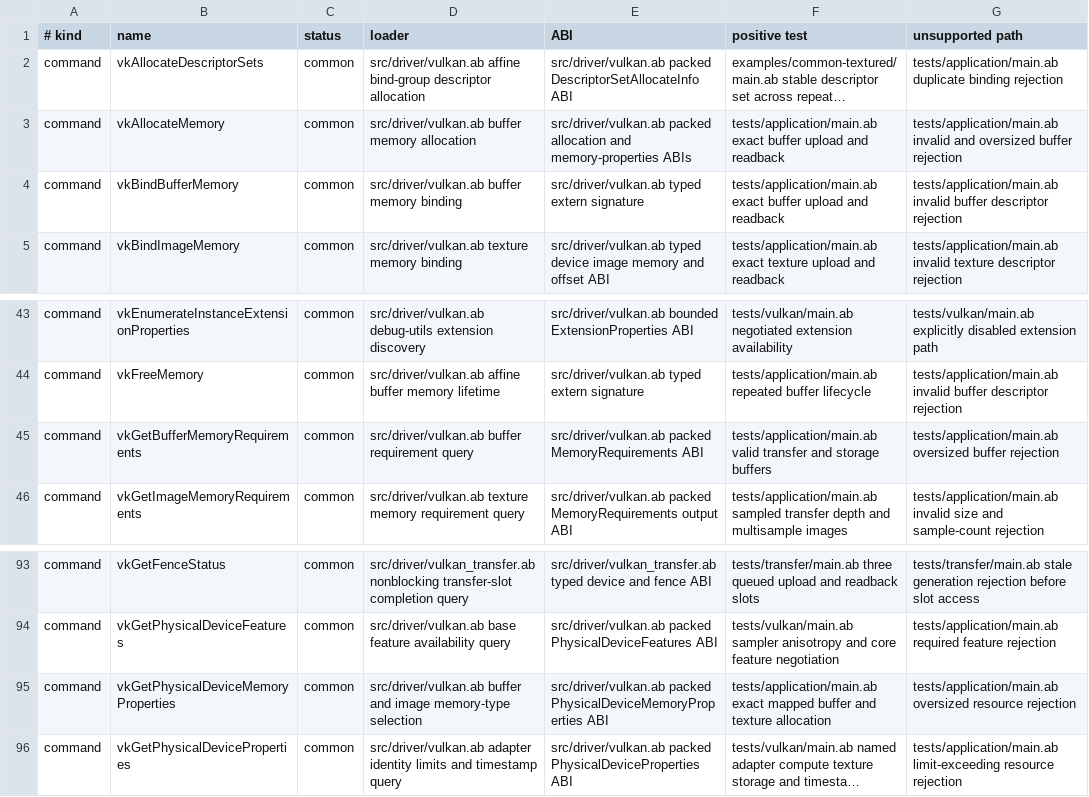
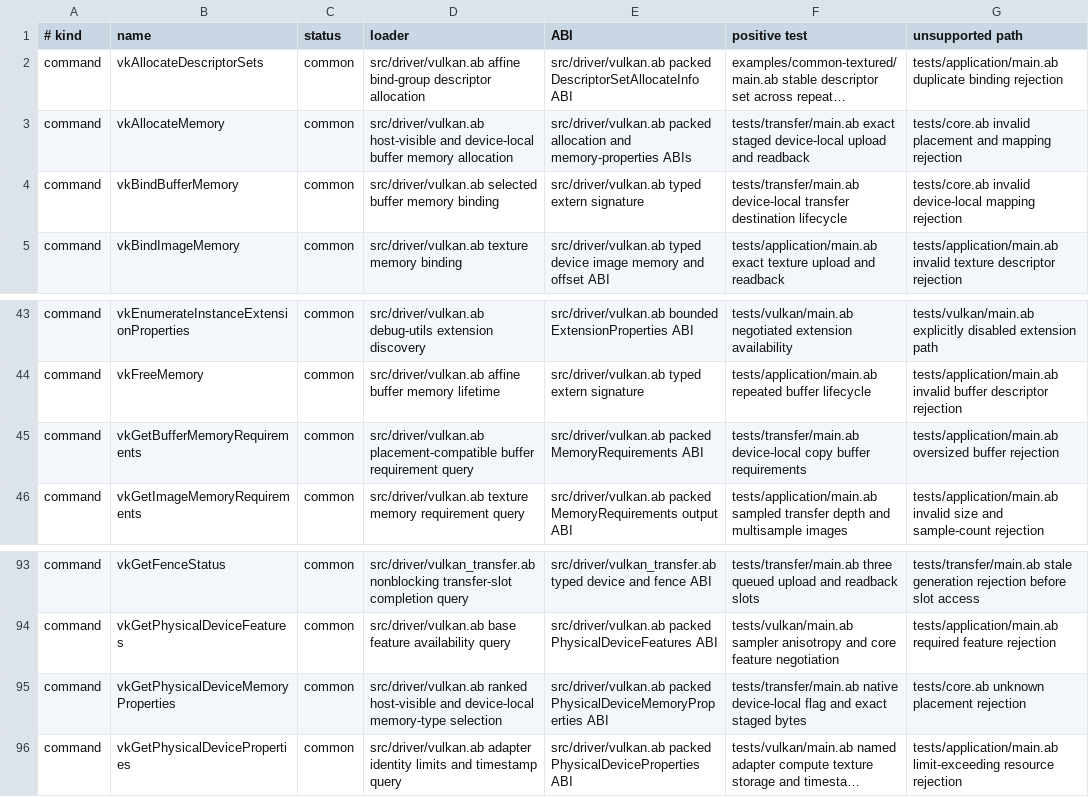
Before and after one commit to AndreBaltazar8/abla-graphics, a TSV file: registry/audit/vulkan.tsv, drawn as a sheet; only a part is shown, gaps mark what is left out; long unchanged cells end in …; the diff names each change by its address in the sheet, - before the commit and + after, or states it on an @@ line.

Commit message:
Add explicit device-local buffer placement

```diff
--- a/registry/audit/vulkan.tsv
+++ b/registry/audit/vulkan.tsv
-D3 (loader): src/driver/vulkan.ab buffer memory…
+D3 (loader): src/driver/vulkan.ab host-visible and device-local buffer memory…
-F3 (positive test): tests/application/main.ab exact buffer upload and…
+F3 (positive test): tests/transfer/main.ab exact staged device-local upload and…
-G3 (unsupported path): tests/application/main.ab invalid and oversized buffer rejection
+G3 (unsupported path): tests/core.ab invalid placement and mapping rejection
-D4 (loader): src/driver/vulkan.ab buffer memory…
+D4 (loader): src/driver/vulkan.ab selected buffer memory…
-F4 (positive test): tests/application/main.ab exact buffer upload and readback
+F4 (positive test): tests/transfer/main.ab device-local transfer destination lifecycle
-G4 (unsupported path): tests/application/main.ab invalid buffer descriptor rejection
+G4 (unsupported path): tests/core.ab invalid device-local mapping rejection
-D45 (loader): src/driver/vulkan.ab buffer requirement…
+D45 (loader): src/driver/vulkan.ab placement-compatible buffer requirement…
-F45 (positive test): tests/application/main.ab valid transfer and storage buffers
+F45 (positive test): tests/transfer/main.ab device-local copy buffer requirements
-D95 (loader): src/driver/vulkan.ab buffer and image memory-type selection
+D95 (loader): src/driver/vulkan.ab ranked host-visible and device-local memory-type selection
-F95 (positive test): tests/application/main.ab exact mapped buffer and texture allocation
+F95 (positive test): tests/transfer/main.ab native device-local flag and exact staged bytes
-G95 (unsupported path): tests/application/main.ab oversized resource rejection
+G95 (unsupported path): tests/core.ab unknown placement rejection
```
Also changed, not shown: 14 other files.
